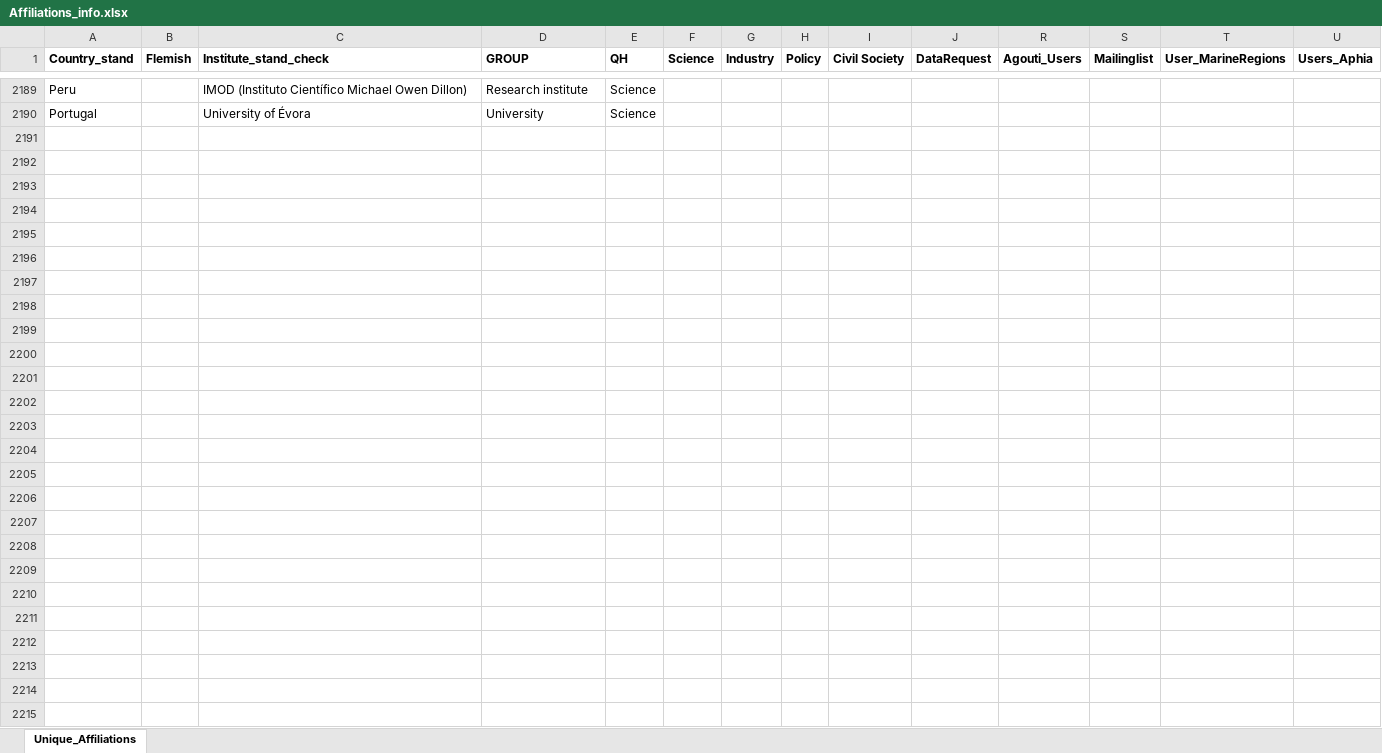
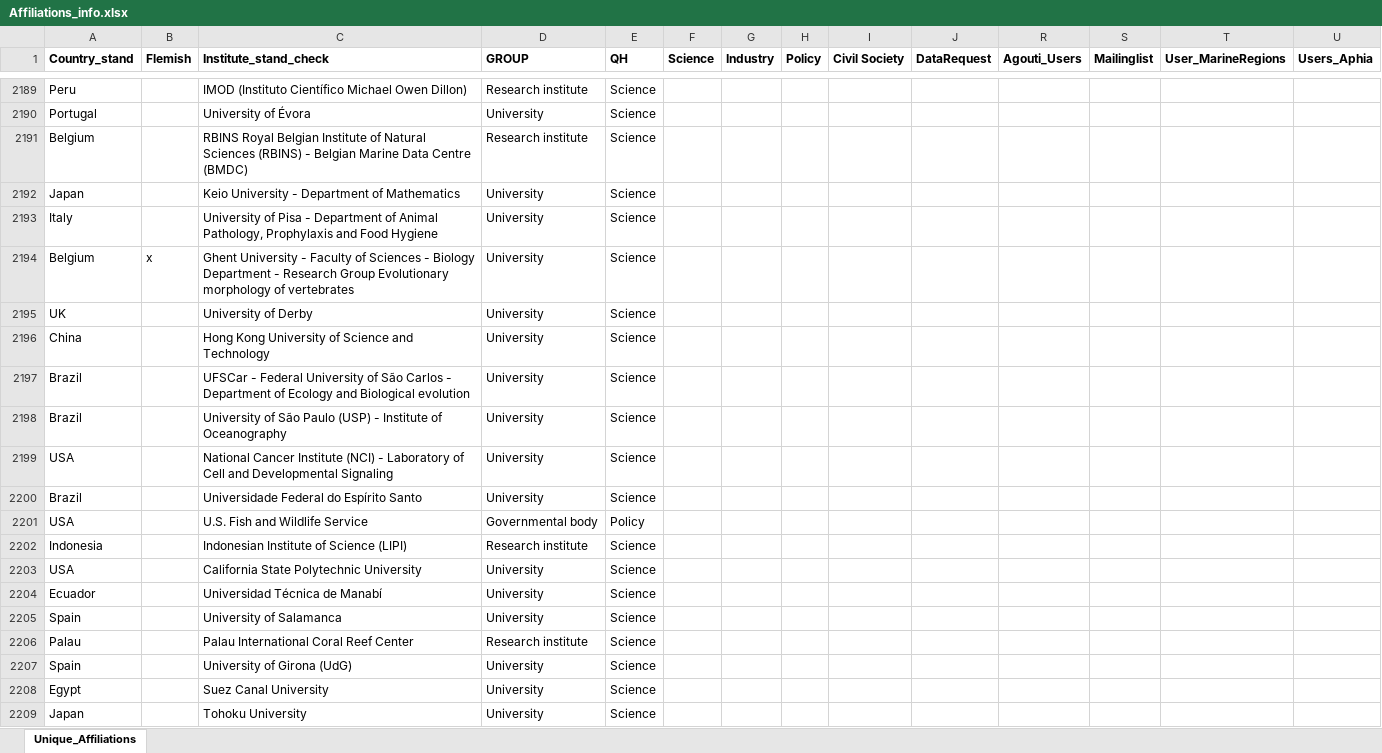
Before and after one commit to lifewatch/user-analysis, an Excel workbook: reference_data/Affiliations_info.xlsx, sheet Unique_Affiliations, drawn as a sheet; only a part is shown, gaps mark what is left out; values as stored, in another font and other column widths than the file's, no borders; rows hold the shown columns only; the diff covers the shown part only; the diff names each change by its address in the sheet, - before the commit and + after, or states it on an @@ line.

```diff
--- a/reference_data/Affiliations_info.xlsx (sheet Unique_Affiliations)
+++ b/reference_data/Affiliations_info.xlsx (sheet Unique_Affiliations)
+row 2191: Belgium |  | RBINS Royal Belgian Institute of Natural Sciences (RBINS) - Belgian Marine Data Centre (BMDC) | Research institute | Science
+row 2192: Japan |  | Keio University - Department of Mathematics | University | Science
+row 2193: Italy |  | University of Pisa - Department of Animal Pathology, Prophylaxis and Food Hygiene | University | Science
+row 2194: Belgium | x | Ghent University - Faculty of Sciences - Biology Department - Research Group Evolutionary morphology of vertebrates | University | Science
+row 2195: UK |  | University of Derby | University | Science
+row 2196: China |  | Hong Kong University of Science and Technology | University | Science
+row 2197: Brazil |  | UFSCar - Federal University of São Carlos - Department of Ecology and Biological evolution | University | Science
+row 2198: Brazil |  | University of São Paulo (USP) - Institute of Oceanography | University | Science
+row 2199: USA |  | National Cancer Institute (NCI) - Laboratory of Cell and Developmental Signaling | University | Science
+row 2200: Brazil |  | Universidade Federal do Espírito Santo | University | Science
+row 2201: USA |  | U.S. Fish and Wildlife Service | Governmental body | Policy
+row 2202: Indonesia |  | Indonesian Institute of Science (LIPI) | Research institute | Science
+row 2203: USA |  | California State Polytechnic University | University | Science
+row 2204: Ecuador |  | Universidad Técnica de Manabí | University | Science
+row 2205: Spain |  | University of Salamanca | University | Science
+row 2206: Palau |  | Palau International Coral Reef Center | Research institute | Science
+row 2207: Spain |  | University of Girona (UdG) | University | Science
+row 2208: Egypt |  | Suez Canal University | University | Science
+row 2209: Japan |  | Tohoku University | University | Science
```
Also changed, not shown: 15 added rows elsewhere in this sheet, reference_data/Affiliations_standardized.xlsx.
